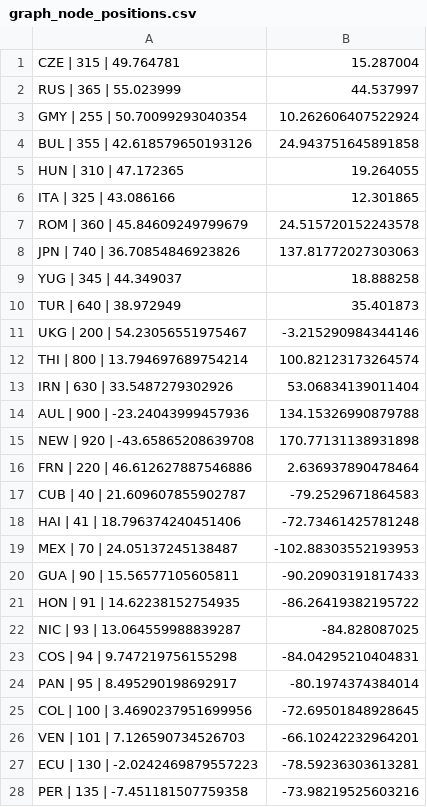
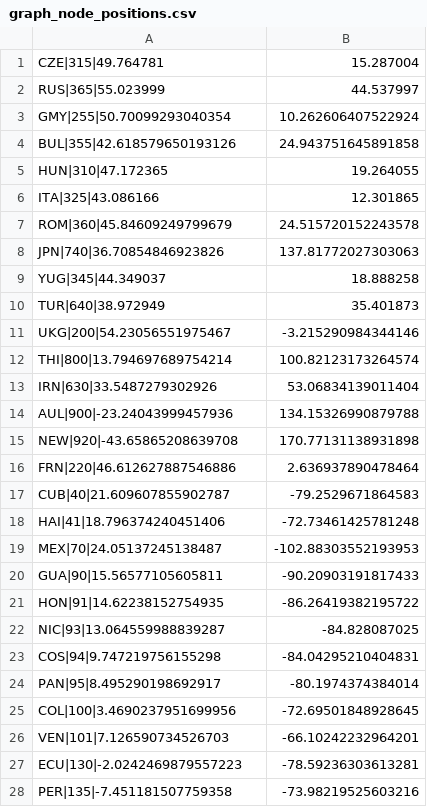
Before and after one commit to MenschMarcus/HistoGlobe_school, a CSV file: config/full/data/graph_node_positions.csv, drawn as a sheet; only a part is shown; the diff covers the shown part only.

Commit message:
Load new graph node positions.
- performance issues!!!

```diff
--- a/config/full/data/graph_node_positions.csv
+++ b/config/full/data/graph_node_positions.csv
@@ -1,28 +1,28 @@
-CZE | 315 | 49.764781,15.287004
-RUS | 365 | 55.023999,44.537997
-GMY | 255 | 50.70099293040354,10.262606407522924
-BUL | 355 | 42.618579650193126,24.943751645891858
-HUN | 310 | 47.172365,19.264055
-ITA | 325 | 43.086166,12.301865
-ROM | 360 | 45.84609249799679,24.515720152243578
-JPN | 740 | 36.70854846923826,137.81772027303063
-YUG | 345 | 44.349037,18.888258
-TUR | 640 | 38.972949,35.401873
-UKG | 200 | 54.23056551975467,-3.215290984344146
-THI | 800 | 13.794697689754214,100.82123173264574
-IRN | 630 | 33.5487279302926,53.06834139011404
-AUL | 900 | -23.24043999457936,134.15326990879788
-NEW | 920 | -43.65865208639708,170.77131138931898
-FRN | 220 | 46.612627887546886,2.636937890478464
-CUB | 40 | 21.609607855902787,-79.2529671864583
-HAI | 41 | 18.796374240451406,-72.73461425781248
-MEX | 70 | 24.05137245138487,-102.88303552193953
-GUA | 90 | 15.56577105605811,-90.20903191817433
-HON | 91 | 14.62238152754935,-86.26419382195722
-NIC | 93 | 13.064559988839287,-84.828087025
-COS | 94 | 9.747219756155298,-84.04295210404831
-PAN | 95 | 8.495290198692917,-80.1974374384014
-COL | 100 | 3.4690237951699956,-72.69501848928645
-VEN | 101 | 7.126590734526703,-66.10242232964201
-ECU | 130 | -2.0242469879557223,-78.59236303613281
-PER | 135 | -7.451181507759358,-73.98219525603216
+CZE|315|49.764781,15.287004
+RUS|365|55.023999,44.537997
+GMY|255|50.70099293040354,10.262606407522924
+BUL|355|42.618579650193126,24.943751645891858
+HUN|310|47.172365,19.264055
+ITA|325|43.086166,12.301865
+ROM|360|45.84609249799679,24.515720152243578
+JPN|740|36.70854846923826,137.81772027303063
+YUG|345|44.349037,18.888258
+TUR|640|38.972949,35.401873
+UKG|200|54.23056551975467,-3.215290984344146
+THI|800|13.794697689754214,100.82123173264574
+IRN|630|33.5487279302926,53.06834139011404
+AUL|900|-23.24043999457936,134.15326990879788
+NEW|920|-43.65865208639708,170.77131138931898
+FRN|220|46.612627887546886,2.636937890478464
+CUB|40|21.609607855902787,-79.2529671864583
+HAI|41|18.796374240451406,-72.73461425781248
+MEX|70|24.05137245138487,-102.88303552193953
+GUA|90|15.56577105605811,-90.20903191817433
+HON|91|14.62238152754935,-86.26419382195722
+NIC|93|13.064559988839287,-84.828087025
+COS|94|9.747219756155298,-84.04295210404831
+PAN|95|8.495290198692917,-80.1974374384014
+COL|100|3.4690237951699956,-72.69501848928645
+VEN|101|7.126590734526703,-66.10242232964201
+ECU|130|-2.0242469879557223,-78.59236303613281
+PER|135|-7.451181507759358,-73.98219525603216
```
Also changed, not shown: 135 edited cells elsewhere in this file, 2 other files.
